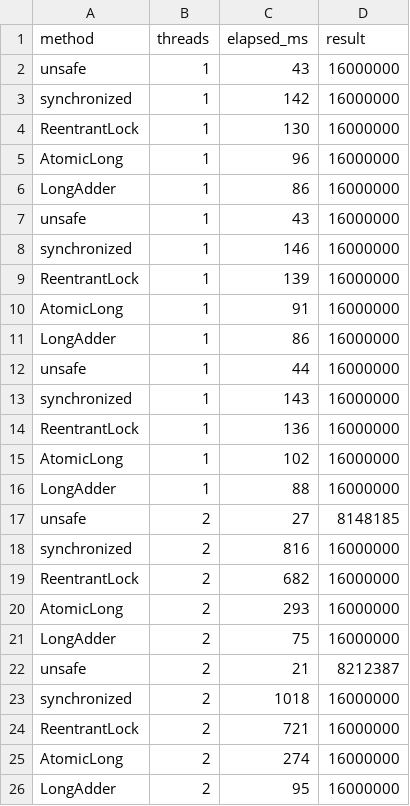
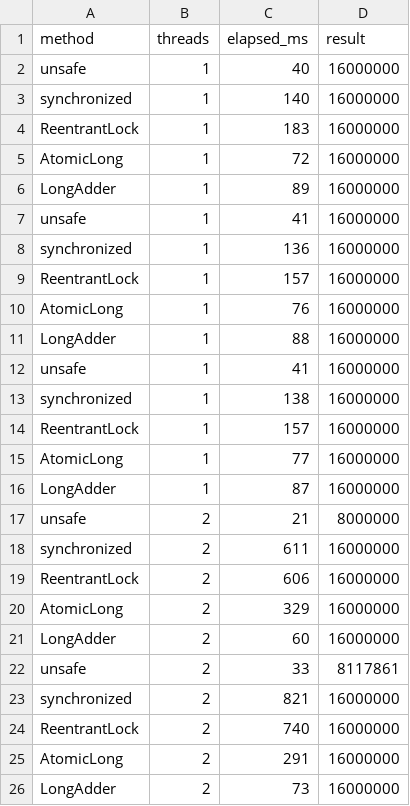
Before and after one commit to hoso8722/code-to-design-sample, a CSV file: java-async-07/counters.csv, drawn as a sheet; only a part is shown; the diff covers the shown part only.

```diff
--- a/java-async-07/counters.csv
+++ b/java-async-07/counters.csv
@@ -1,26 +1,26 @@
 method,threads,elapsed_ms,result
-unsafe,1,43,16000000
-synchronized,1,142,16000000
-ReentrantLock,1,130,16000000
-AtomicLong,1,96,16000000
-LongAdder,1,86,16000000
-unsafe,1,43,16000000
-synchronized,1,146,16000000
-ReentrantLock,1,139,16000000
-AtomicLong,1,91,16000000
-LongAdder,1,86,16000000
-unsafe,1,44,16000000
-synchronized,1,143,16000000
-ReentrantLock,1,136,16000000
-AtomicLong,1,102,16000000
+unsafe,1,40,16000000
+synchronized,1,140,16000000
+ReentrantLock,1,183,16000000
+AtomicLong,1,72,16000000
+LongAdder,1,89,16000000
+unsafe,1,41,16000000
+synchronized,1,136,16000000
+ReentrantLock,1,157,16000000
+AtomicLong,1,76,16000000
 LongAdder,1,88,16000000
-unsafe,2,27,8148185
-synchronized,2,816,16000000
-ReentrantLock,2,682,16000000
-AtomicLong,2,293,16000000
-LongAdder,2,75,16000000
-unsafe,2,21,8212387
-synchronized,2,1018,16000000
-ReentrantLock,2,721,16000000
-AtomicLong,2,274,16000000
-LongAdder,2,95,16000000
+unsafe,1,41,16000000
+synchronized,1,138,16000000
+ReentrantLock,1,157,16000000
+AtomicLong,1,77,16000000
+LongAdder,1,87,16000000
+unsafe,2,21,8000000
+synchronized,2,611,16000000
+ReentrantLock,2,606,16000000
+AtomicLong,2,329,16000000
+LongAdder,2,60,16000000
+unsafe,2,33,8117861
+synchronized,2,821,16000000
+ReentrantLock,2,740,16000000
+AtomicLong,2,291,16000000
+LongAdder,2,73,16000000
```
Also changed, not shown: 58 edited cells elsewhere in this file, java-async-01/scale.csv, java-async-03/pool-size.csv, 49 other files.
